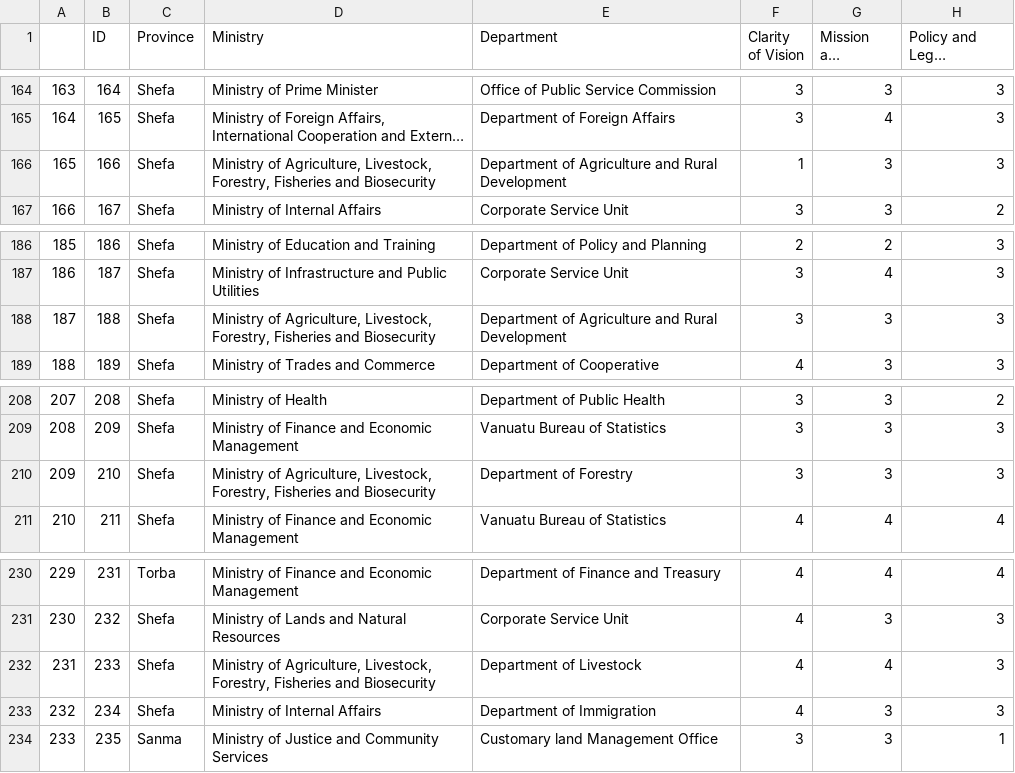
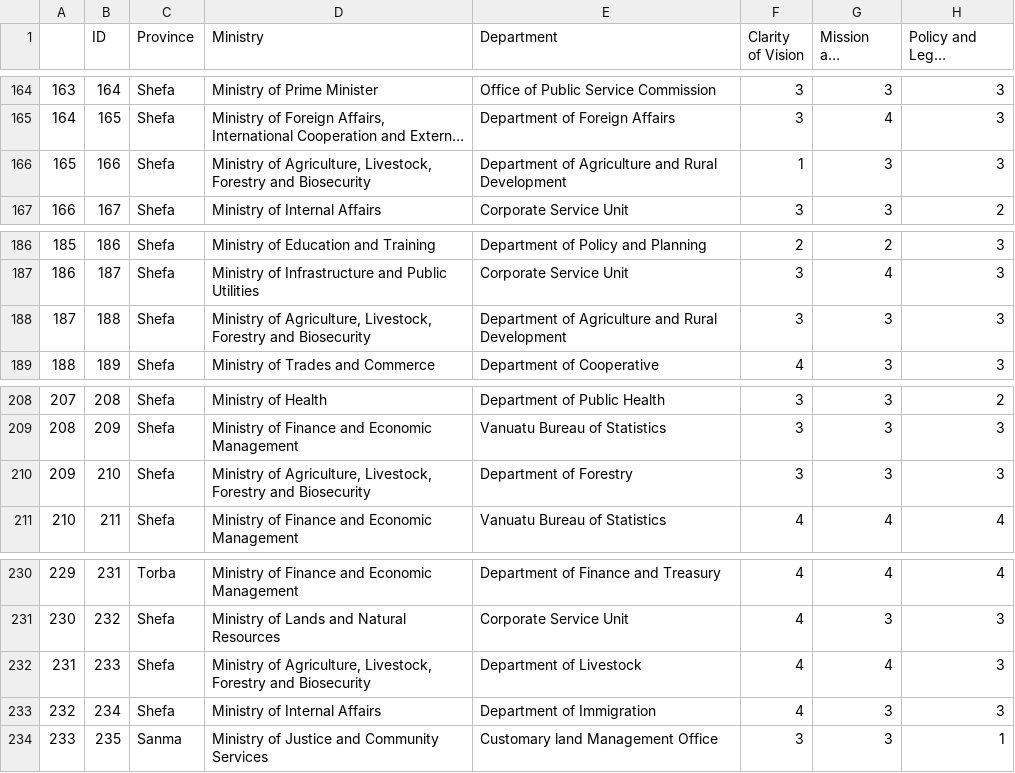
Before and after one commit to htevilili-1991/ICA-Report-Template, a CSV file: ica_cleaned_data.csv, drawn as a sheet; only a part is shown, gaps mark what is left out; long unchanged cells end in …; the diff covers the shown part only; the diff names each change by its address in the sheet, - before the commit and + after, or states it on an @@ line.

```diff
--- a/ica_cleaned_data.csv
+++ b/ica_cleaned_data.csv
-D166 (Ministry): …Agriculture, Livestock, Forestry, Fisheries and Biosecurity
+D166 (Ministry): …Agriculture, Livestock, Forestry and Biosecurity
-D188 (Ministry): …Agriculture, Livestock, Forestry, Fisheries and Biosecurity
+D188 (Ministry): …Agriculture, Livestock, Forestry and Biosecurity
-D210 (Ministry): …Agriculture, Livestock, Forestry, Fisheries and Biosecurity
+D210 (Ministry): …Agriculture, Livestock, Forestry and Biosecurity
-D232 (Ministry): …Agriculture, Livestock, Forestry, Fisheries and Biosecurity
+D232 (Ministry): …Agriculture, Livestock, Forestry and Biosecurity
```
Also changed, not shown: 16 edited cells elsewhere in this file, 41 other files.
